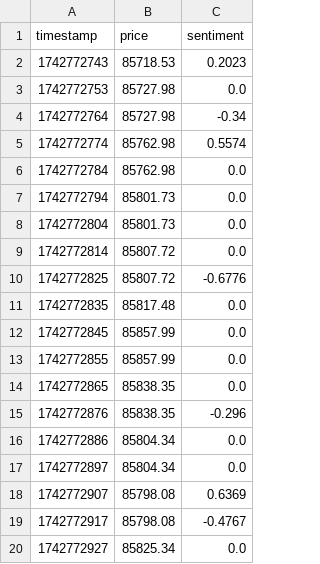
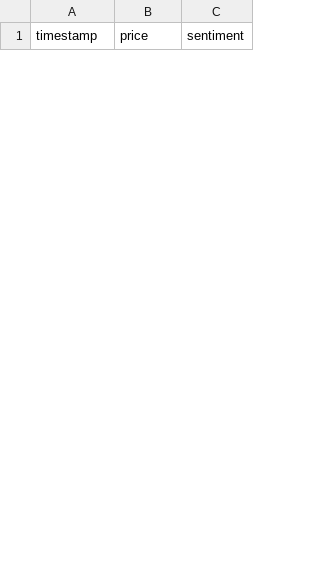
Before and after one commit to Sairam0503/crypto-sentiment-dashboard, a CSV file: bitcoin_prices_with_sentiment.csv, drawn as a sheet; only a part is shown; the diff covers the shown part only.

```diff
--- a/bitcoin_prices_with_sentiment.csv
+++ b/bitcoin_prices_with_sentiment.csv
@@ -1,20 +1 @@
 timestamp,price,sentiment
-1742772743,85718.53,0.2023
-1742772753,85727.98,0.0
-1742772764,85727.98,-0.34
-1742772774,85762.98,0.5574
-1742772784,85762.98,0.0
-1742772794,85801.73,0.0
-1742772804,85801.73,0.0
-1742772814,85807.72,0.0
-1742772825,85807.72,-0.6776
-1742772835,85817.48,0.0
-1742772845,85857.99,0.0
-1742772855,85857.99,0.0
-1742772865,85838.35,0.0
-1742772876,85838.35,-0.296
-1742772886,85804.34,0.0
-1742772897,85804.34,0.0
-1742772907,85798.08,0.6369
-1742772917,85798.08,-0.4767
-1742772927,85825.34,0.0
```
Also changed, not shown: 30 added rows and 11 removed rows elsewhere in this file, reddit_sentiment.csv, 1 other file.
